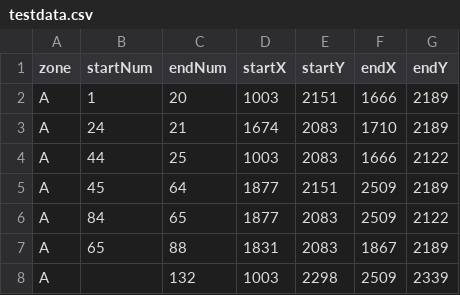
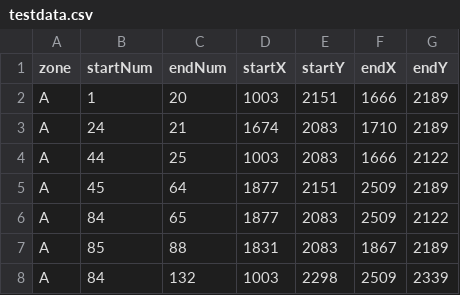
Before and after one commit to soopyeong/comiexpDataRepo, a CSV file: data/testdata.csv, drawn as a sheet.

Commit message:
test data2

```diff
--- a/data/testdata.csv
+++ b/data/testdata.csv
@@ -6,3 +6,3 @@ A,45,64,1877,2151,2509,2189,,,,,,,,,
 A,84,65,1877,2083,2509,2122,,,,,,,,,
-A,65,88,1831,2083,1867,2189,,,,,,,,,
-A,,132,1003,2298,2509,2339,,,,,,,,,
+A,85,88,1831,2083,1867,2189,,,,,,,,,
+A,84,132,1003,2298,2509,2339,,,,,,,,,
```
